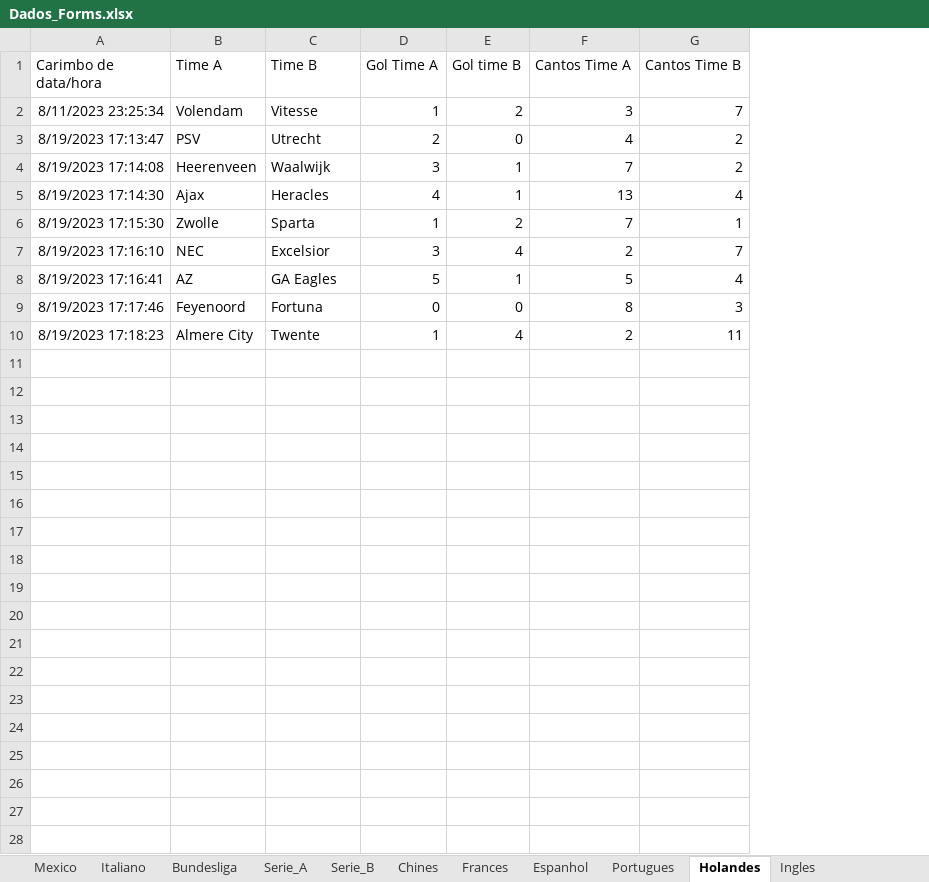
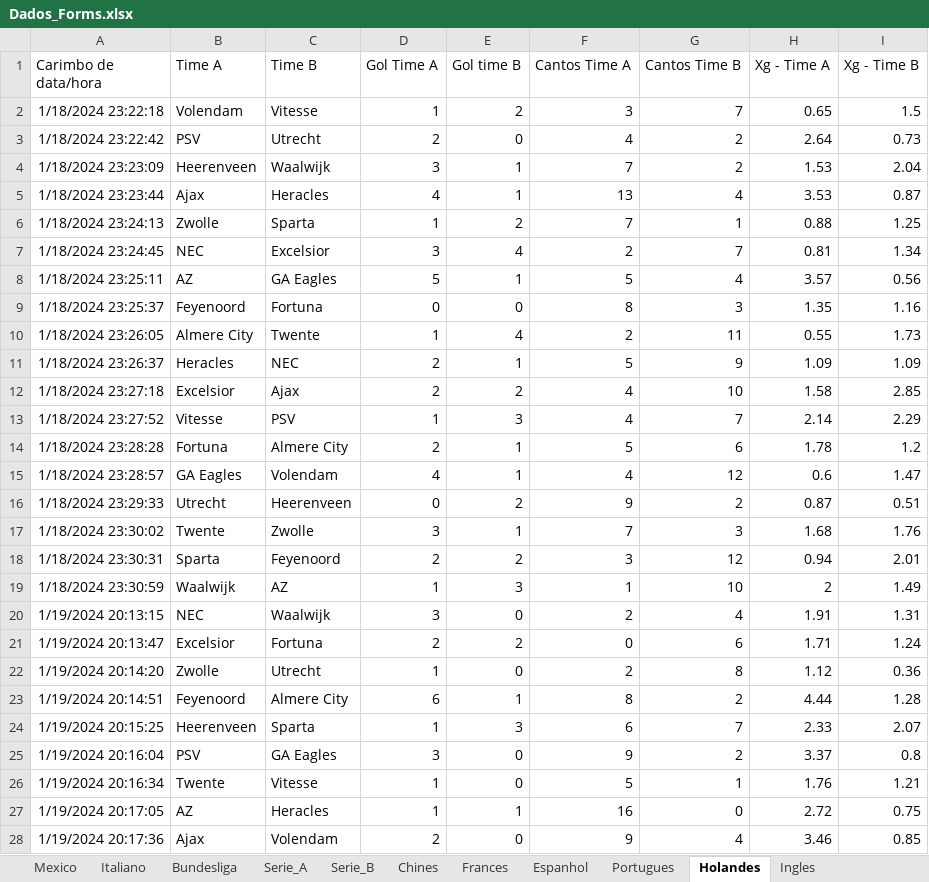
Before and after one commit to marcoscerqueira2603/pagina_apostas, an Excel workbook: Dados_Forms.xlsx, sheet Holandes, drawn as a sheet; only a part is shown; values as stored, in another font and other column widths than the file's, no borders; charts and pictures not drawn; the diff covers the shown part only; the diff names each change by its address in the sheet, - before the commit and + after, or states it on an @@ line.

```diff
--- a/Dados_Forms.xlsx (sheet Holandes)
+++ b/Dados_Forms.xlsx (sheet Holandes)
+column H (Xg - Time A), rows 2-10: 0.65 | 2.64 | 1.53 | 3.53 | 0.88 | 0.81 | 3.57 | 1.35 | 0.55
+column I (Xg - Time B), rows 2-10: 1.5 | 0.73 | 2.04 | 0.87 | 1.25 | 1.34 | 0.56 | 1.16 | 1.73
-A2 (Carimbo de data/hora): 8/11/2023 23:25:34
+A2 (Carimbo de data/hora): 1/18/2024 23:22:18
-A3 (Carimbo de data/hora): 8/19/2023 17:13:47
+A3 (Carimbo de data/hora): 1/18/2024 23:22:42
-A4 (Carimbo de data/hora): 8/19/2023 17:14:08
+A4 (Carimbo de data/hora): 1/18/2024 23:23:09
-A5 (Carimbo de data/hora): 8/19/2023 17:14:30
+A5 (Carimbo de data/hora): 1/18/2024 23:23:44
-A6 (Carimbo de data/hora): 8/19/2023 17:15:30
+A6 (Carimbo de data/hora): 1/18/2024 23:24:13
-A7 (Carimbo de data/hora): 8/19/2023 17:16:10
+A7 (Carimbo de data/hora): 1/18/2024 23:24:45
-A8 (Carimbo de data/hora): 8/19/2023 17:16:41
+A8 (Carimbo de data/hora): 1/18/2024 23:25:11
-A9 (Carimbo de data/hora): 8/19/2023 17:17:46
+A9 (Carimbo de data/hora): 1/18/2024 23:25:37
-A10 (Carimbo de data/hora): 8/19/2023 17:18:23
+A10 (Carimbo de data/hora): 1/18/2024 23:26:05
+row 11: 1/18/2024 23:26:37 | Heracles | NEC | 2 | 1 | 5 | 9 | 1.09 | 1.09
+row 12: 1/18/2024 23:27:18 | Excelsior | Ajax | 2 | 2 | 4 | 10 | 1.58 | 2.85
+row 13: 1/18/2024 23:27:52 | Vitesse | PSV | 1 | 3 | 4 | 7 | 2.14 | 2.29
+row 14: 1/18/2024 23:28:28 | Fortuna | Almere City | 2 | 1 | 5 | 6 | 1.78 | 1.2
+row 15: 1/18/2024 23:28:57 | GA Eagles | Volendam | 4 | 1 | 4 | 12 | 0.6 | 1.47
+row 16: 1/18/2024 23:29:33 | Utrecht | Heerenveen | 0 | 2 | 9 | 2 | 0.87 | 0.51
+row 17: 1/18/2024 23:30:02 | Twente | Zwolle | 3 | 1 | 7 | 3 | 1.68 | 1.76
+row 18: 1/18/2024 23:30:31 | Sparta | Feyenoord | 2 | 2 | 3 | 12 | 0.94 | 2.01
+row 19: 1/18/2024 23:30:59 | Waalwijk | AZ | 1 | 3 | 1 | 10 | 2 | 1.49
+row 20: 1/19/2024 20:13:15 | NEC | Waalwijk | 3 | 0 | 2 | 4 | 1.91 | 1.31
+row 21: 1/19/2024 20:13:47 | Excelsior | Fortuna | 2 | 2 | 0 | 6 | 1.71 | 1.24
+row 22: 1/19/2024 20:14:20 | Zwolle | Utrecht | 1 | 0 | 2 | 8 | 1.12 | 0.36
+row 23: 1/19/2024 20:14:51 | Feyenoord | Almere City | 6 | 1 | 8 | 2 | 4.44 | 1.28
+row 24: 1/19/2024 20:15:25 | Heerenveen | Sparta | 1 | 3 | 6 | 7 | 2.33 | 2.07
+row 25: 1/19/2024 20:16:04 | PSV | GA Eagles | 3 | 0 | 9 | 2 | 3.37 | 0.8
+row 26: 1/19/2024 20:16:34 | Twente | Vitesse | 1 | 0 | 5 | 1 | 1.76 | 1.21
+row 27: 1/19/2024 20:17:05 | AZ | Heracles | 1 | 1 | 16 | 0 | 2.72 | 0.75
+row 28: 1/19/2024 20:17:36 | Ajax | Volendam | 2 | 0 | 9 | 4 | 3.46 | 0.85
```
Also changed, not shown: 135 added rows elsewhere in this sheet, sheet Espanhol, sheet Bundesliga, sheet Portugues, sheet Italiano, sheet Ingles, sheet Mexico, bundesliga.xlsx, espanhol.xlsx, 9 other files.
